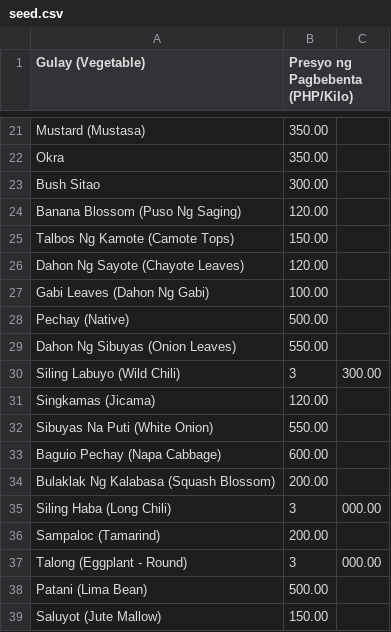
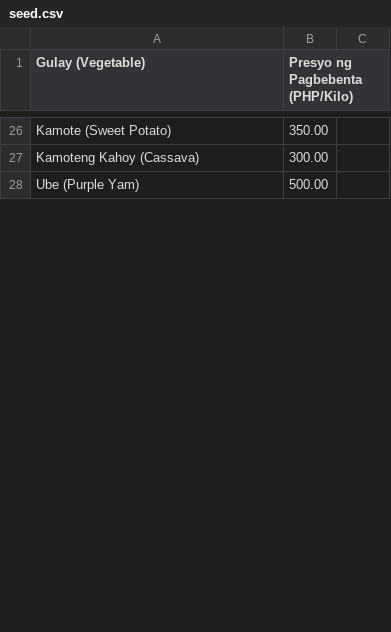
Before and after one commit to Itsmigsblahblahblah/Migs-Projects, a CSV file: Backend/Data/seed.csv, drawn as a sheet; only a part is shown, gaps mark what is left out; removed rows and columns are numbered as before the commit, all else as after; the diff covers the shown part only; the diff names each change by its address in the sheet, - before the commit and + after, or states it on an @@ line.

```diff
--- a/Backend/Data/seed.csv
+++ b/Backend/Data/seed.csv
-A26 (Gulay (Vegetable)): Mustard (Mustasa)
+A26 (Gulay (Vegetable)): Kamote (Sweet Potato)
@@ row 22 moved to row 10: Okra @@
-A27 (Gulay (Vegetable)): Bush Sitao
+A27 (Gulay (Vegetable)): Kamoteng Kahoy (Cassava)
-row 24: Banana Blossom (Puso Ng Saging) | 120.00
-row 25: Talbos Ng Kamote (Camote Tops) | 150.00
-row 26: Dahon Ng Sayote (Chayote Leaves) | 120.00
-row 27: Gabi Leaves (Dahon Ng Gabi) | 100.00
-row 28: Pechay (Native) | 500.00
-row 29: Dahon Ng Sibuyas (Onion Leaves) | 550.00
-row 30: Siling Labuyo (Wild Chili) | 3 | 300.00
-row 31: Singkamas (Jicama) | 120.00
-row 32: Sibuyas Na Puti (White Onion) | 550.00
-row 33: Baguio Pechay (Napa Cabbage) | 600.00
-row 34: Bulaklak Ng Kalabasa (Squash Blossom) | 200.00
-row 35: Siling Haba (Long Chili) | 3 | 000.00
-row 36: Sampaloc (Tamarind) | 200.00
-row 37: Talong (Eggplant - Round) | 3 | 000.00
-A28 (Gulay (Vegetable)): Patani (Lima Bean)
+A28 (Gulay (Vegetable)): Ube (Purple Yam)
-row 39: Saluyot (Jute Mallow) | 150.00
```
Also changed, not shown: 19 added rows, 38 removed rows, 2 moved rows and 4 edited cells elsewhere in this file, Backend/Data/crop yield ranges.csv, 10 other files.
